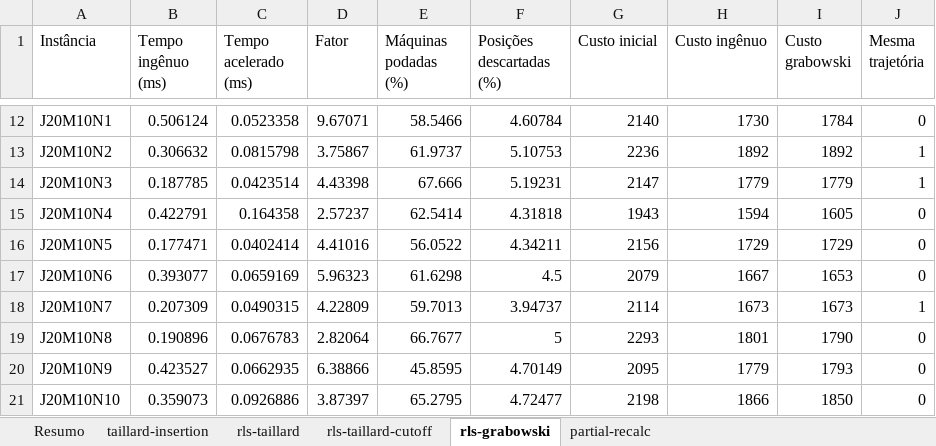
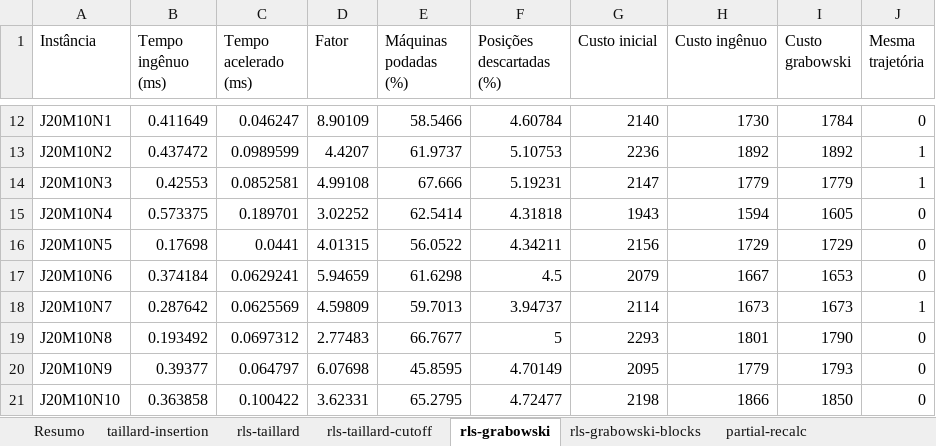
Before and after one commit to MatheusFelipeLS/bfsp-collection, an Excel workbook: speed-ups/speed_ups_results.xlsx, sheet rls-grabowski, drawn as a sheet; only a part is shown, gaps mark what is left out; values as stored, in another font and other column widths than the file's, no borders; the diff covers the shown part only; the diff names each change by its address in the sheet, - before the commit and + after, or states it on an @@ line.

```diff
--- a/speed-ups/speed_ups_results.xlsx (sheet rls-grabowski)
+++ b/speed-ups/speed_ups_results.xlsx (sheet rls-grabowski)
+sheet tab: rls-grabowski-blocks
-B12 (Tempo ingênuo (ms)): 0.506124
+B12 (Tempo ingênuo (ms)): 0.411649
-C12 (Tempo acelerado (ms)): 0.0523358
+C12 (Tempo acelerado (ms)): 0.046247
-D12 (Fator): 9.67071
+D12 (Fator): 8.90109
-B13 (Tempo ingênuo (ms)): 0.306632
+B13 (Tempo ingênuo (ms)): 0.437472
-C13 (Tempo acelerado (ms)): 0.0815798
+C13 (Tempo acelerado (ms)): 0.0989599
-D13 (Fator): 3.75867
+D13 (Fator): 4.4207
-B14 (Tempo ingênuo (ms)): 0.187785
+B14 (Tempo ingênuo (ms)): 0.42553
-C14 (Tempo acelerado (ms)): 0.0423514
+C14 (Tempo acelerado (ms)): 0.0852581
-D14 (Fator): 4.43398
+D14 (Fator): 4.99108
-B15 (Tempo ingênuo (ms)): 0.422791
+B15 (Tempo ingênuo (ms)): 0.573375
-C15 (Tempo acelerado (ms)): 0.164358
+C15 (Tempo acelerado (ms)): 0.189701
-D15 (Fator): 2.57237
+D15 (Fator): 3.02252
-B16 (Tempo ingênuo (ms)): 0.177471
+B16 (Tempo ingênuo (ms)): 0.17698
-C16 (Tempo acelerado (ms)): 0.0402414
+C16 (Tempo acelerado (ms)): 0.0441
-D16 (Fator): 4.41016
+D16 (Fator): 4.01315
-B17 (Tempo ingênuo (ms)): 0.393077
+B17 (Tempo ingênuo (ms)): 0.374184
-C17 (Tempo acelerado (ms)): 0.0659169
+C17 (Tempo acelerado (ms)): 0.0629241
-D17 (Fator): 5.96323
+D17 (Fator): 5.94659
-B18 (Tempo ingênuo (ms)): 0.207309
+B18 (Tempo ingênuo (ms)): 0.287642
-C18 (Tempo acelerado (ms)): 0.0490315
+C18 (Tempo acelerado (ms)): 0.0625569
-D18 (Fator): 4.22809
+D18 (Fator): 4.59809
-B19 (Tempo ingênuo (ms)): 0.190896
+B19 (Tempo ingênuo (ms)): 0.193492
-C19 (Tempo acelerado (ms)): 0.0676783
+C19 (Tempo acelerado (ms)): 0.0697312
-D19 (Fator): 2.82064
+D19 (Fator): 2.77483
-B20 (Tempo ingênuo (ms)): 0.423527
+B20 (Tempo ingênuo (ms)): 0.39377
-C20 (Tempo acelerado (ms)): 0.0662935
+C20 (Tempo acelerado (ms)): 0.064797
-D20 (Fator): 6.38866
+D20 (Fator): 6.07698
-B21 (Tempo ingênuo (ms)): 0.359073
+B21 (Tempo ingênuo (ms)): 0.363858
-C21 (Tempo acelerado (ms)): 0.0926886
+C21 (Tempo acelerado (ms)): 0.100422
-D21 (Fator): 3.87397
+D21 (Fator): 3.62331
```
Also changed, not shown: 30 removed rows and 330 edited cells elsewhere in this sheet, sheet rls-taillard-cutoff, sheet taillard-insertion, sheet partial-recalc, sheet rls-taillard, sheet Resumo, 13 other files.
